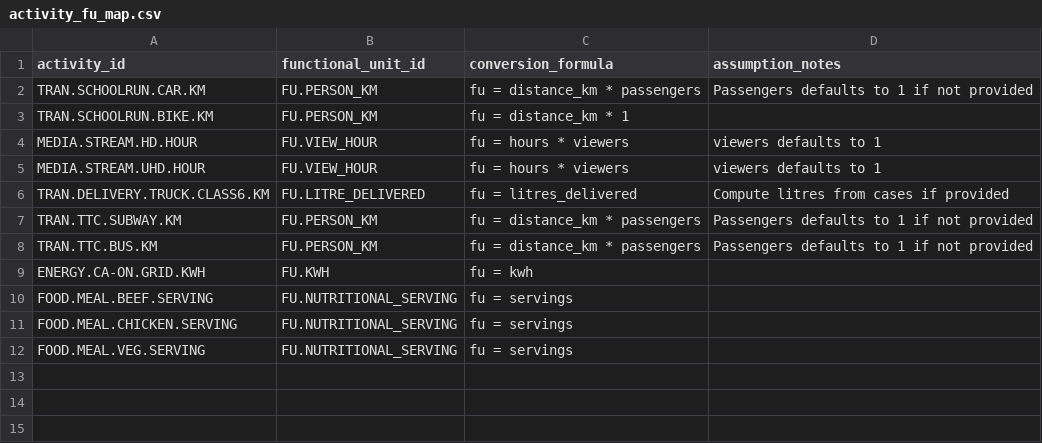
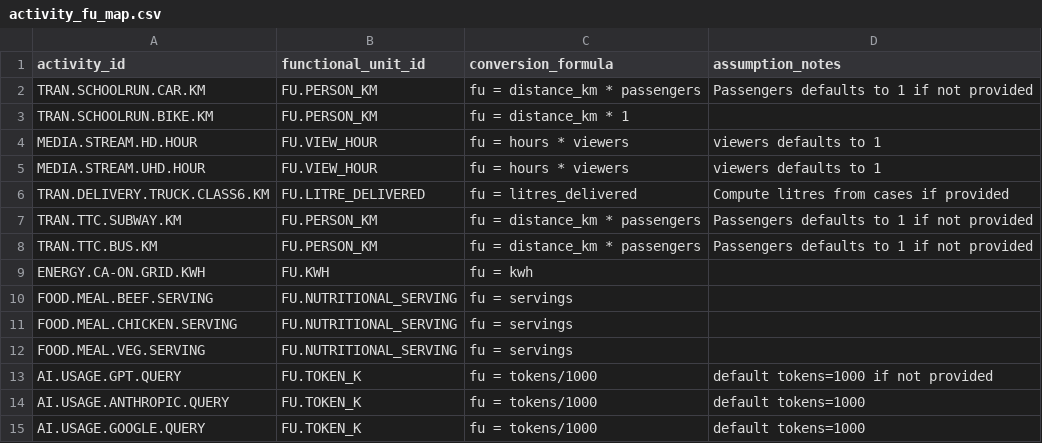
Before and after one commit to chrislyons/carbon-acx, a CSV file: data/activity_fu_map.csv, drawn as a sheet.

```diff
--- a/data/activity_fu_map.csv
+++ b/data/activity_fu_map.csv
@@ -12 +12,4 @@ FOOD.MEAL.CHICKEN.SERVING,FU.NUTRITIONAL_SERVING,"fu = servings",""
 FOOD.MEAL.VEG.SERVING,FU.NUTRITIONAL_SERVING,"fu = servings",""
+AI.USAGE.GPT.QUERY,FU.TOKEN_K,"fu = tokens/1000","default tokens=1000 if not provided"
+AI.USAGE.ANTHROPIC.QUERY,FU.TOKEN_K,"fu = tokens/1000","default tokens=1000"
+AI.USAGE.GOOGLE.QUERY,FU.TOKEN_K,"fu = tokens/1000","default tokens=1000"
```
Also changed, not shown: data/activities.csv, data/activity_schedule.csv, 6 other files.
